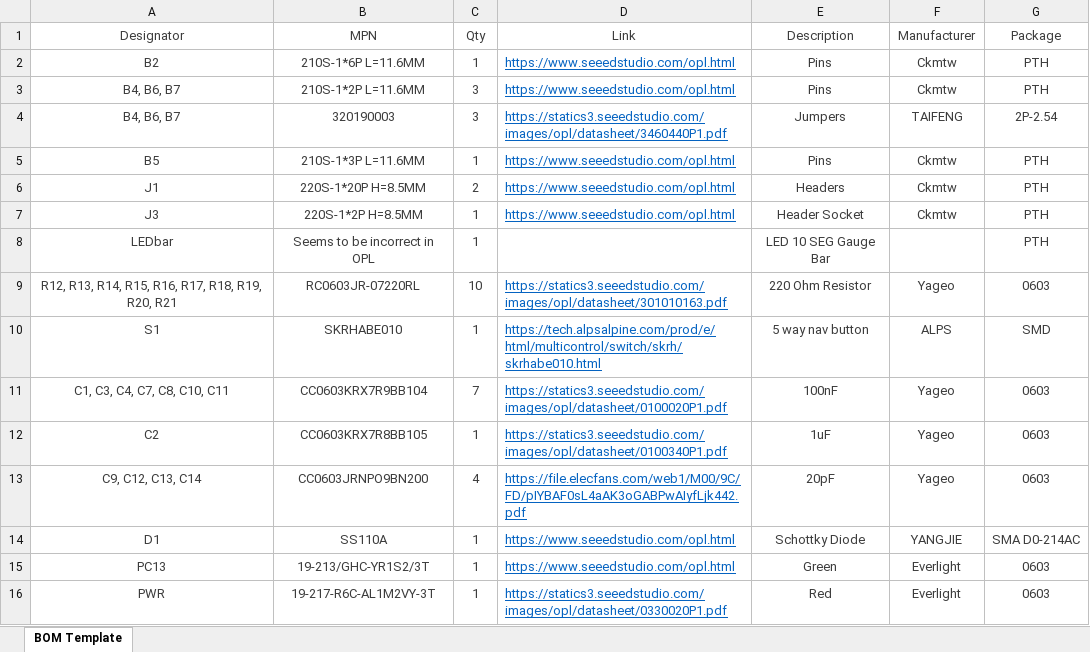
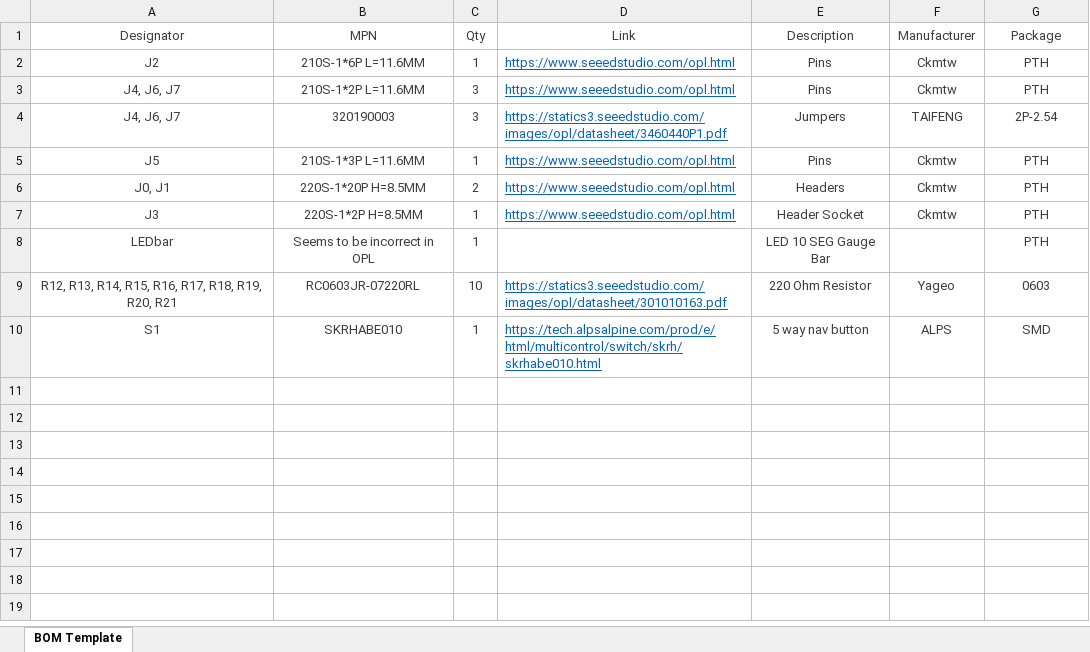
Before and after one commit to six0four/ceng317, an Excel workbook: 2020projects/00.LEDbar/00.LEDbarBOM0NCKristianMedri.xlsx, sheet BOM Template, drawn as a sheet; values as stored, in another font and other column widths than the file's, no borders; the diff names each change by its address in the sheet, - before the commit and + after, or states it on an @@ line.

Commit message:
Update 00.LEDbarBOM0NCKristianMedri.xlsx

```diff
--- a/2020projects/00.LEDbar/00.LEDbarBOM0NCKristianMedri.xlsx (sheet BOM Template)
+++ b/2020projects/00.LEDbar/00.LEDbarBOM0NCKristianMedri.xlsx (sheet BOM Template)
-A2 (Designator): B2
+A2 (Designator): J2
-A3:A4 (Designator): B4, B6, B7
+A3:A4 (Designator): J4, J6, J7
-A5 (Designator): B5
+A5 (Designator): J5
-A6 (Designator): J1
+A6 (Designator): J0, J1
-row 11: C1, C3, C4, C7, C8, C10, C11 | CC0603KRX7R9BB104 | 7 | https://statics3.seeedstudio.com/images/opl/datasheet/0100020P1.pdf | 100nF | Yageo | 0603
-row 12: C2 | CC0603KRX7R8BB105 | 1 | https://statics3.seeedstudio.com/images/opl/datasheet/0100340P1.pdf | 1uF | Yageo | 0603
-row 13: C9, C12, C13, C14 | CC0603JRNPO9BN200 | 4 | https://file.elecfans.com/web1/M00/9C/FD/pIYBAF0sL4aAK3oGABPwAIyfLjk442.pdf | 20pF | Yageo | 0603
-row 14: D1 | SS110A | 1 | https://www.seeedstudio.com/opl.html | Schottky Diode | YANGJIE | SMA D0-214AC
-row 15: PC13 | 19-213/GHC-YR1S2/3T | 1 | https://www.seeedstudio.com/opl.html | Green | Everlight | 0603
-row 16: PWR | 19-217-R6C-AL1M2VY-3T | 1 | https://statics3.seeedstudio.com/images/opl/datasheet/0330020P1.pdf | Red | Everlight | 0603
```
